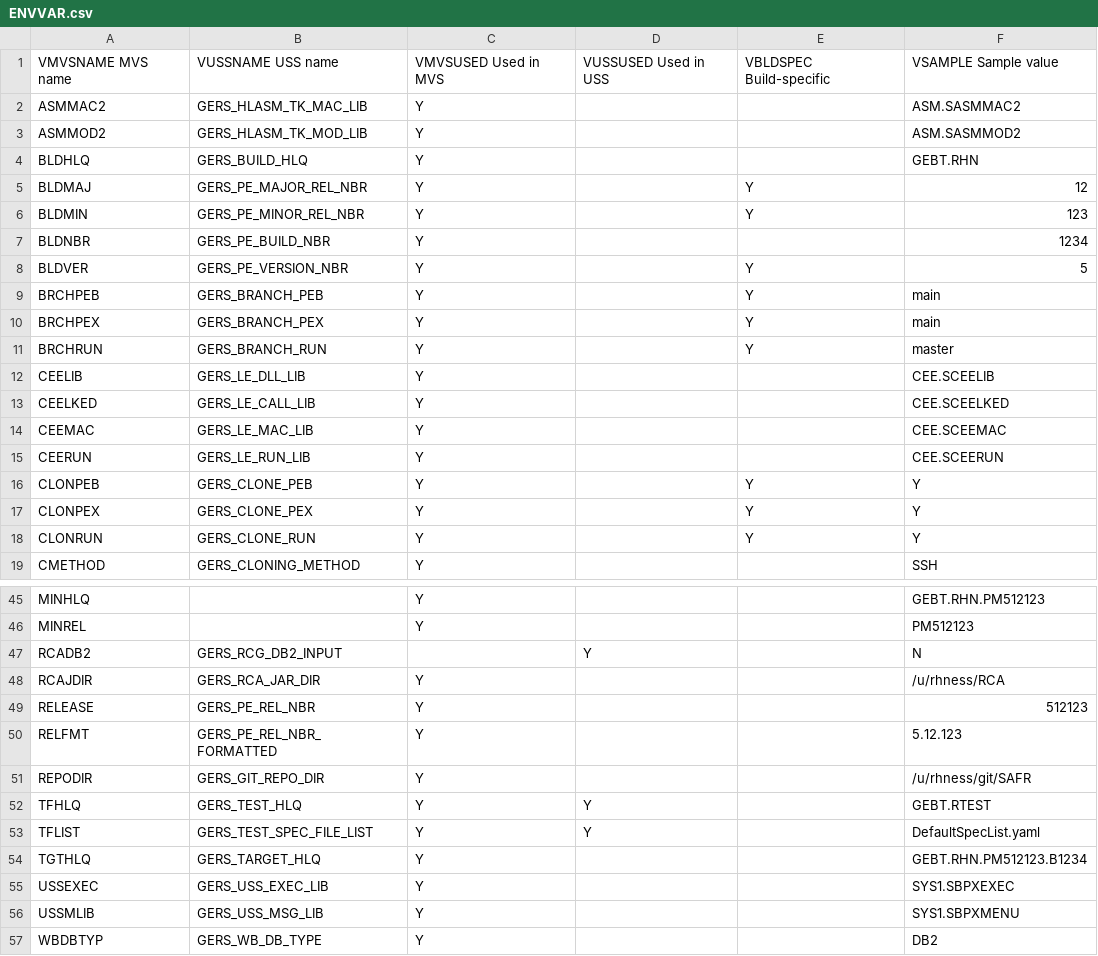
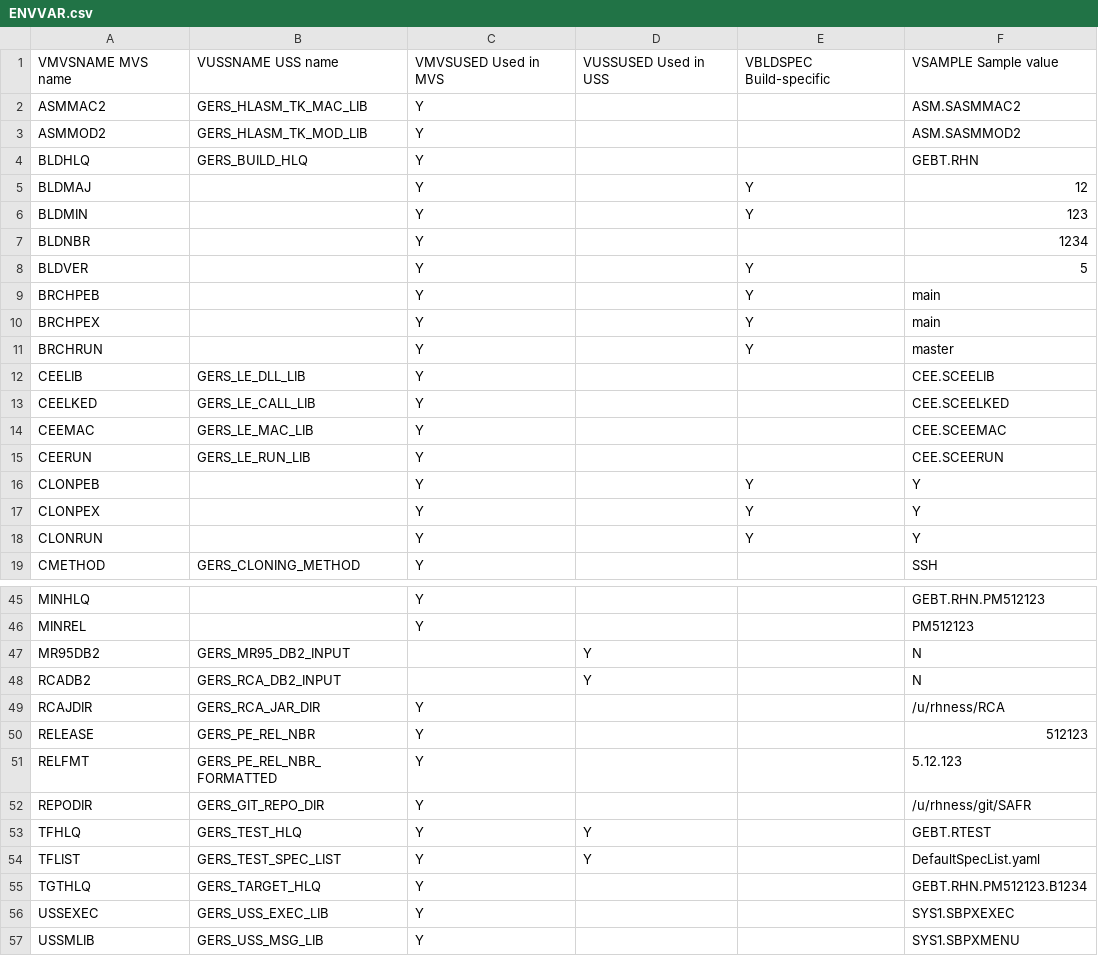
Before and after one commit to genevaers/DevOps, a CSV file: TABLE/ENVVAR.csv, drawn as a sheet; only a part is shown, gaps mark what is left out.

```diff
--- a/TABLE/ENVVAR.csv
+++ b/TABLE/ENVVAR.csv
@@ -4,9 +4,9 @@ ASMMOD2,GERS_HLASM_TK_MOD_LIB,Y,,,ASM.SASMMOD2
 BLDHLQ,GERS_BUILD_HLQ,Y,,,GEBT.RHN
-BLDMAJ,GERS_PE_MAJOR_REL_NBR,Y,,Y,12
-BLDMIN,GERS_PE_MINOR_REL_NBR,Y,,Y,123
-BLDNBR,GERS_PE_BUILD_NBR,Y,,,1234
-BLDVER,GERS_PE_VERSION_NBR,Y,,Y,5
-BRCHPEB,GERS_BRANCH_PEB,Y,,Y,main
-BRCHPEX,GERS_BRANCH_PEX,Y,,Y,main
-BRCHRUN,GERS_BRANCH_RUN,Y,,Y,master
+BLDMAJ,,Y,,Y,12
+BLDMIN,,Y,,Y,123
+BLDNBR,,Y,,,1234
+BLDVER,,Y,,Y,5
+BRCHPEB,,Y,,Y,main
+BRCHPEX,,Y,,Y,main
+BRCHRUN,,Y,,Y,master
 CEELIB,GERS_LE_DLL_LIB,Y,,,CEE.SCEELIB
@@ -15,5 +15,5 @@ CEEMAC,GERS_LE_MAC_LIB,Y,,,CEE.SCEEMAC
 CEERUN,GERS_LE_RUN_LIB,Y,,,CEE.SCEERUN
-CLONPEB,GERS_CLONE_PEB,Y,,Y,Y
-CLONPEX,GERS_CLONE_PEX,Y,,Y,Y
-CLONRUN,GERS_CLONE_RUN,Y,,Y,Y
+CLONPEB,,Y,,Y,Y
+CLONPEX,,Y,,Y,Y
+CLONRUN,,Y,,Y,Y
 CMETHOD,GERS_CLONING_METHOD,Y,,,SSH
@@ -46,3 +46,4 @@ MINHLQ,,Y,,,GEBT.RHN.PM512123
 MINREL,,Y,,,PM512123
-RCADB2,GERS_RCG_DB2_INPUT,,Y,,N
+MR95DB2,GERS_MR95_DB2_INPUT,,Y,,N
+RCADB2,GERS_RCA_DB2_INPUT,,Y,,N
 RCAJDIR,GERS_RCA_JAR_DIR,Y,,,/u/rhness/RCA
@@ -52,3 +53,3 @@ REPODIR,GERS_GIT_REPO_DIR,Y,,,/u/rhness/git/SAFR
 TFHLQ,GERS_TEST_HLQ,Y,Y,,GEBT.RTEST
-TFLIST,GERS_TEST_SPEC_FILE_LIST,Y,Y,,DefaultSpecList.yaml
+TFLIST,GERS_TEST_SPEC_LIST,Y,Y,,DefaultSpecList.yaml
 TGTHLQ,GERS_TARGET_HLQ,Y,,,GEBT.RHN.PM512123.B1234
@@ -56,2 +57 @@ USSEXEC,GERS_USS_EXEC_LIB,Y,,,SYS1.SBPXEXEC
 USSMLIB,GERS_USS_MSG_LIB,Y,,,SYS1.SBPXMENU
-WBDBTYP,GERS_WB_DB_TYPE,Y,,,DB2
```
Also changed, not shown: 4 other files.
